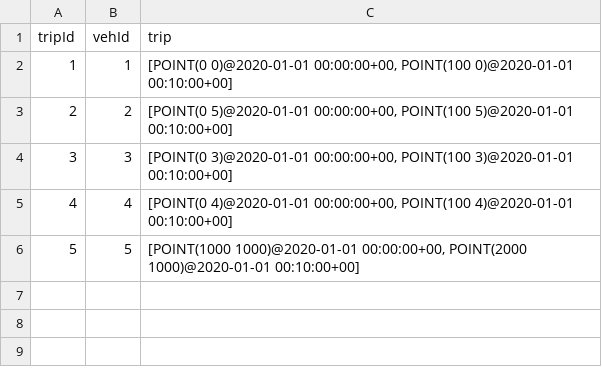
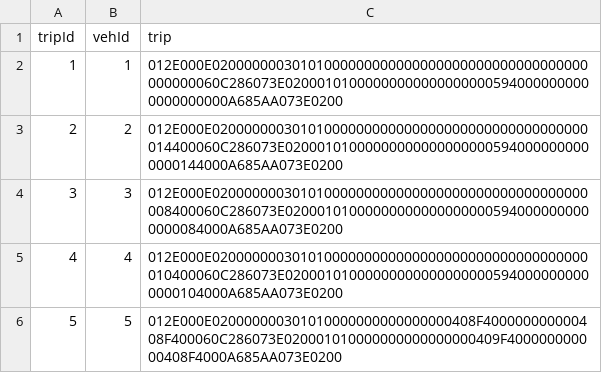
Before and after one commit to MobilityDB/MobilitySpark, a CSV file: berlinmod/data/trips.csv, drawn as a sheet.

Commit message:
feat(berlinmod): complete BerlinMOD Q09-Q17 portable SQL — 18/18 PASS on MobilityDuck
Add queries Q09-Q17 for the full BerlinMOD portable SQL benchmark.
All 18 queries run unchanged on MobilityDB/PostgreSQL and
MobilityDuck/DuckDB and produce identical output.

Portability improvements applied to existing queries and loaders:
- trips.csv: convert to hex-WKB (MEOS temporal_as_hexwkb); avoids MEOS
  WKT scanner buffer limit on long GPS traces and makes the format
  byte-identical across all platforms
- load_mduck.sql: add ICU timezone (LOAD icu; SET TimeZone = 'Europe/Berlin')
  for Europe/Berlin timestamp display; two-step trip loading (TripsRaw +
  tgeompointFromHexWKB) avoids SIGSEGV on DuckDB 1.4.x parallel CSV scan
  threads; QueryPoints gains geomWKT passthrough column to avoid ST_AsText()
  POINT (x y) vs POINT(x y) format divergence between DuckDB and PostGIS
- q05.sql: remove incorrect t1.trip && t2.trip STBox pre-filter (STBox
  overlap is NOT a necessary condition for non-NULL NAD; parallel-track
  vehicles have overlapping time extents but non-overlapping spatial bboxes)
- q07.sql: add t.tripId to ORDER BY for deterministic output when a vehicle
  has multiple trips overlapping a query period
- q11.sql, q12.sql: use p.geomWKT instead of ST_AsText(p.geom) for
  format-identical point geometry output across DuckDB and PostGIS
- run_mbdb.sh, run_mduck.sh: extend run/compare loops to Q09-Q17

New queries:
- Q09: longest distance driven by any vehicle per query period (atTime, length)
- Q10: query-licence vehicle meetings within 3 m (expandSpace, tDwithin, whenTrue)
- Q11: vehicles at a query point at a query instant (valueAtTimestamp, stbox)
- Q12: vehicle pairs at the same point at the same instant (valueAtTimestamp)
- Q13: vehicles that travelled within a query region during a query period
- Q14: vehicles inside a query region at a query instant
- Q15: vehicles that passed a query point during a query period
- Q16: query-licence pairs in same region+period but always spatially disjoint
- Q17: query points visited by the most distinct vehicles

```diff
--- a/berlinmod/data/trips.csv
+++ b/berlinmod/data/trips.csv
@@ -1,6 +1,6 @@
 tripId,vehId,trip
-1,1,"[POINT(0 0)@2020-01-01 00:00:00+00, POINT(100 0)@2020-01-01 00:10:00+00]"
-2,2,"[POINT(0 5)@2020-01-01 00:00:00+00, POINT(100 5)@2020-01-01 00:10:00+00]"
-3,3,"[POINT(0 3)@2020-01-01 00:00:00+00, POINT(100 3)@2020-01-01 00:10:00+00]"
-4,4,"[POINT(0 4)@2020-01-01 00:00:00+00, POINT(100 4)@2020-01-01 00:10:00+00]"
-5,5,"[POINT(1000 1000)@2020-01-01 00:00:00+00, POINT(2000 1000)@2020-01-01 00:10:00+00]"
+1,1,012E000E02000000030101000000000000000000000000000000000000000060C286073E020001010000000000000000005940000000000000000000A685AA073E0200
+2,2,012E000E02000000030101000000000000000000000000000000000014400060C286073E020001010000000000000000005940000000000000144000A685AA073E0200
+3,3,012E000E02000000030101000000000000000000000000000000000008400060C286073E020001010000000000000000005940000000000000084000A685AA073E0200
+4,4,012E000E02000000030101000000000000000000000000000000000010400060C286073E020001010000000000000000005940000000000000104000A685AA073E0200
+5,5,012E000E020000000301010000000000000000408F400000000000408F400060C286073E020001010000000000000000409F400000000000408F4000A685AA073E0200
```
Also changed, not shown: 24 other files.
